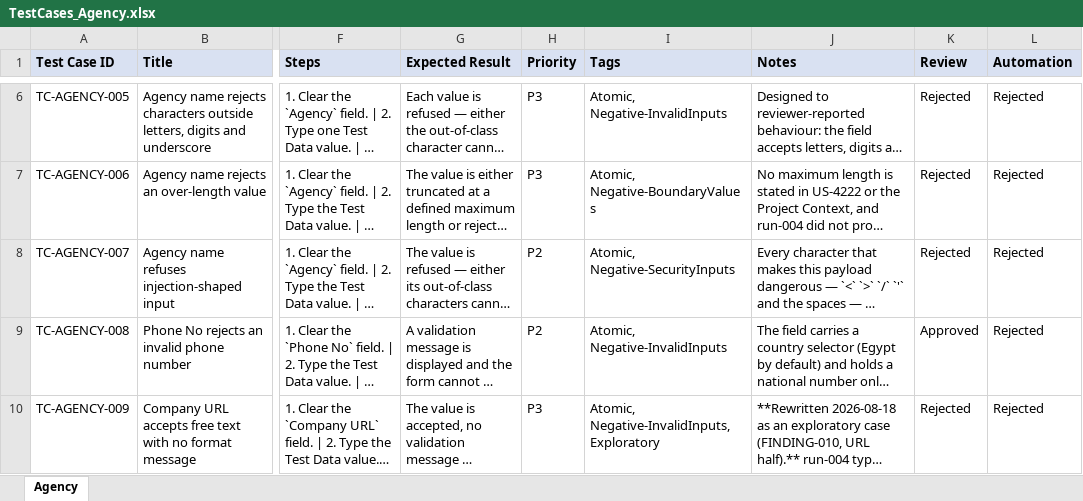
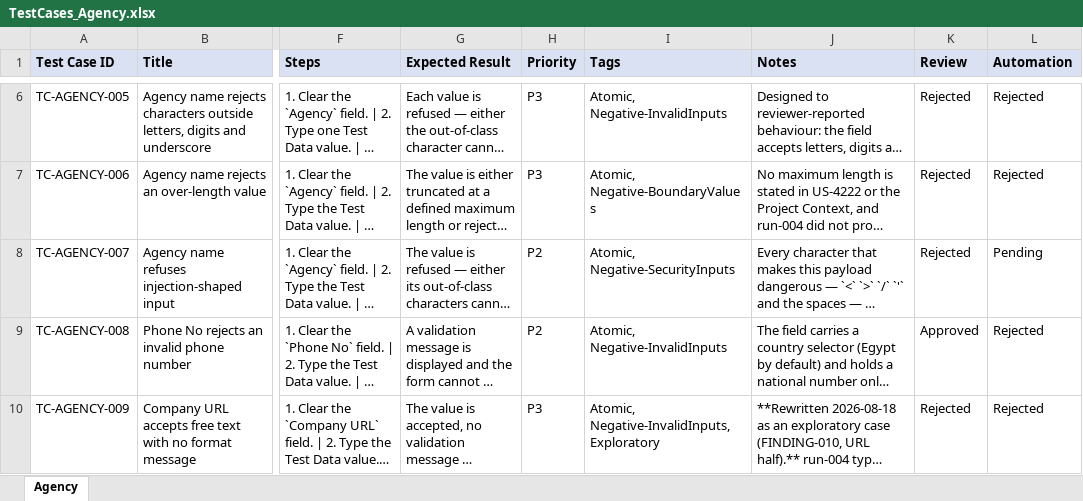
Before and after one commit to HusseinAtaHussein1/AISeatMap, an Excel workbook: platform_core_data/modules/agency/test_design/TestCases_Agency.xlsx, sheet Agency, drawn as a sheet; only a part is shown, gaps mark what is left out; long unchanged cells end in …; values as stored, in another font and other column widths than the file's, no borders; the diff covers the shown part only; the diff names each change by its address in the sheet, - before the commit and + after, or states it on an @@ line.

```diff
--- a/platform_core_data/modules/agency/test_design/TestCases_Agency.xlsx (sheet Agency)
+++ b/platform_core_data/modules/agency/test_design/TestCases_Agency.xlsx (sheet Agency)
-L8 (Automation): Rejected
+L8 (Automation): Pending
```
Also changed, not shown: 3 edited cells elsewhere in this sheet, 7 other files.
